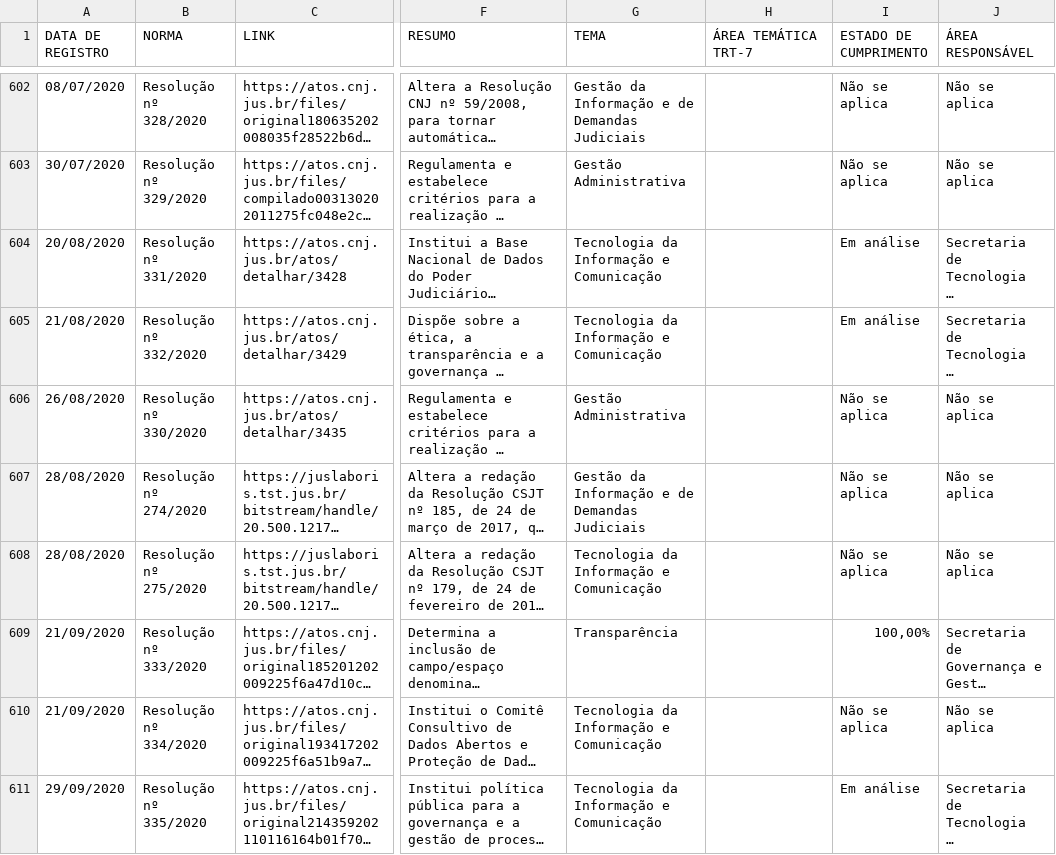
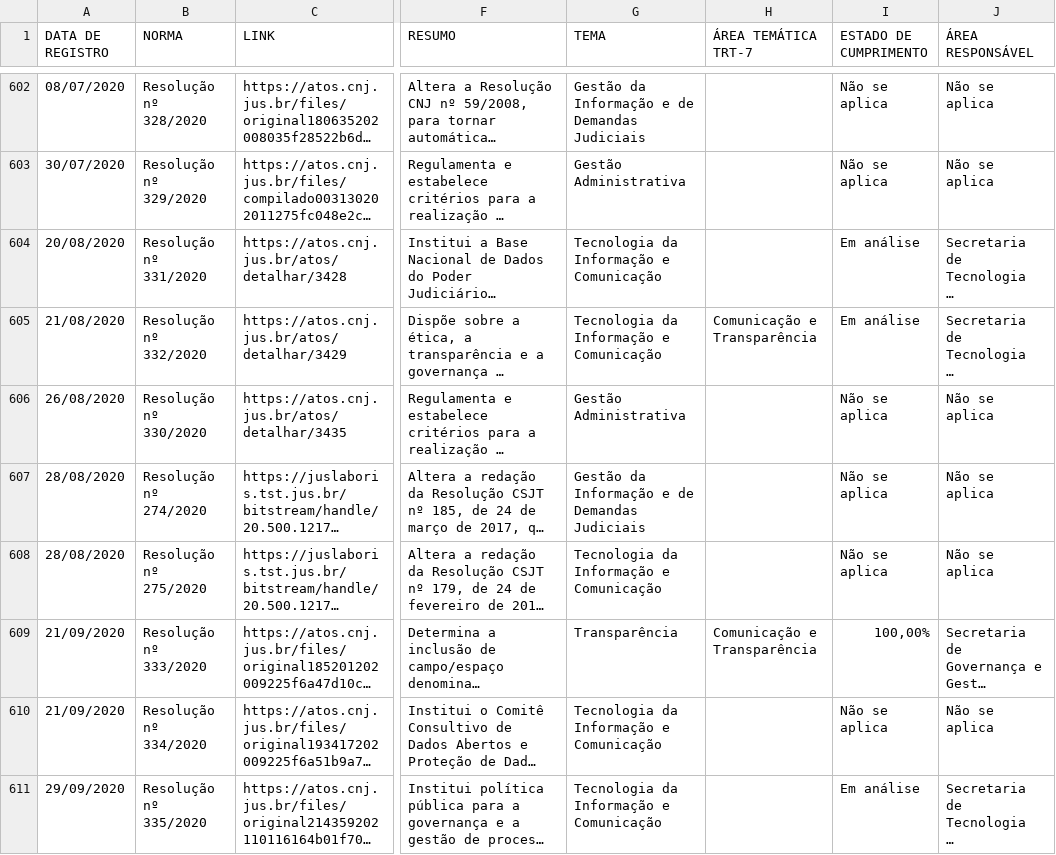
Before and after one commit to enioacl/conformidade, a CSV file: Dados.csv, drawn as a sheet; only a part is shown, gaps mark what is left out; long unchanged cells end in …; the diff covers the shown part only; the diff names each change by its address in the sheet, - before the commit and + after, or states it on an @@ line.

```diff
--- a/Dados.csv
+++ b/Dados.csv
-H605 (ÁREA TEMÁTICA TRT-7): (empty)
+H605 (ÁREA TEMÁTICA TRT-7): Comunicação e Transparência
-H609 (ÁREA TEMÁTICA TRT-7): (empty)
+H609 (ÁREA TEMÁTICA TRT-7): Comunicação e Transparência
```
Also changed, not shown: 28 edited cells elsewhere in this file.
